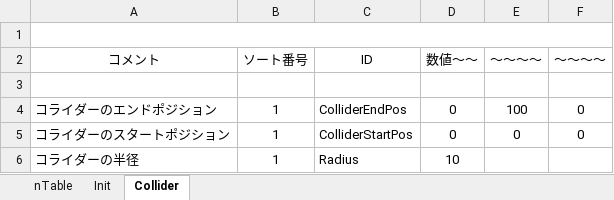
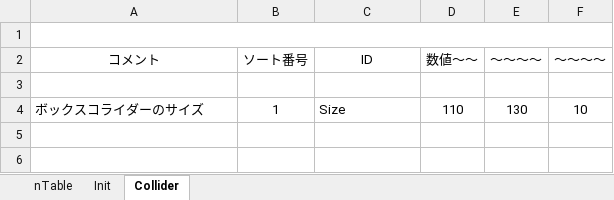
Before and after one commit to yanagi0304/2026_Summer_GameDev_SOLO, an Excel workbook: Project/Data/Parameter/Weapon/Shield/ShieldParameterEdit.xlsm, sheet Collider, drawn as a sheet; values as stored, in another font and other column widths than the file's, no borders; charts and pictures not drawn; removed rows and columns are numbered as before the commit, all else as after; the diff names each change by its address in the sheet, - before the commit and + after, or states it on an @@ line.

```diff
--- a/Project/Data/Parameter/Weapon/Shield/ShieldParameterEdit.xlsm (sheet Collider)
+++ b/Project/Data/Parameter/Weapon/Shield/ShieldParameterEdit.xlsm (sheet Collider)
-row 4: コライダーのエンドポジション | 1 | ColliderEndPos | 0 | 100 | 0
-row 5: コライダーのスタートポジション | 1 | ColliderStartPos | 0 | 0 | 0
-row 6: コライダーの半径 | 1 | Radius | 10
+row 4: ボックスコライダーのサイズ | 1 | Size | 110 | 130 | 10
```
Also changed, not shown: charts or pictures, 22 other files.
